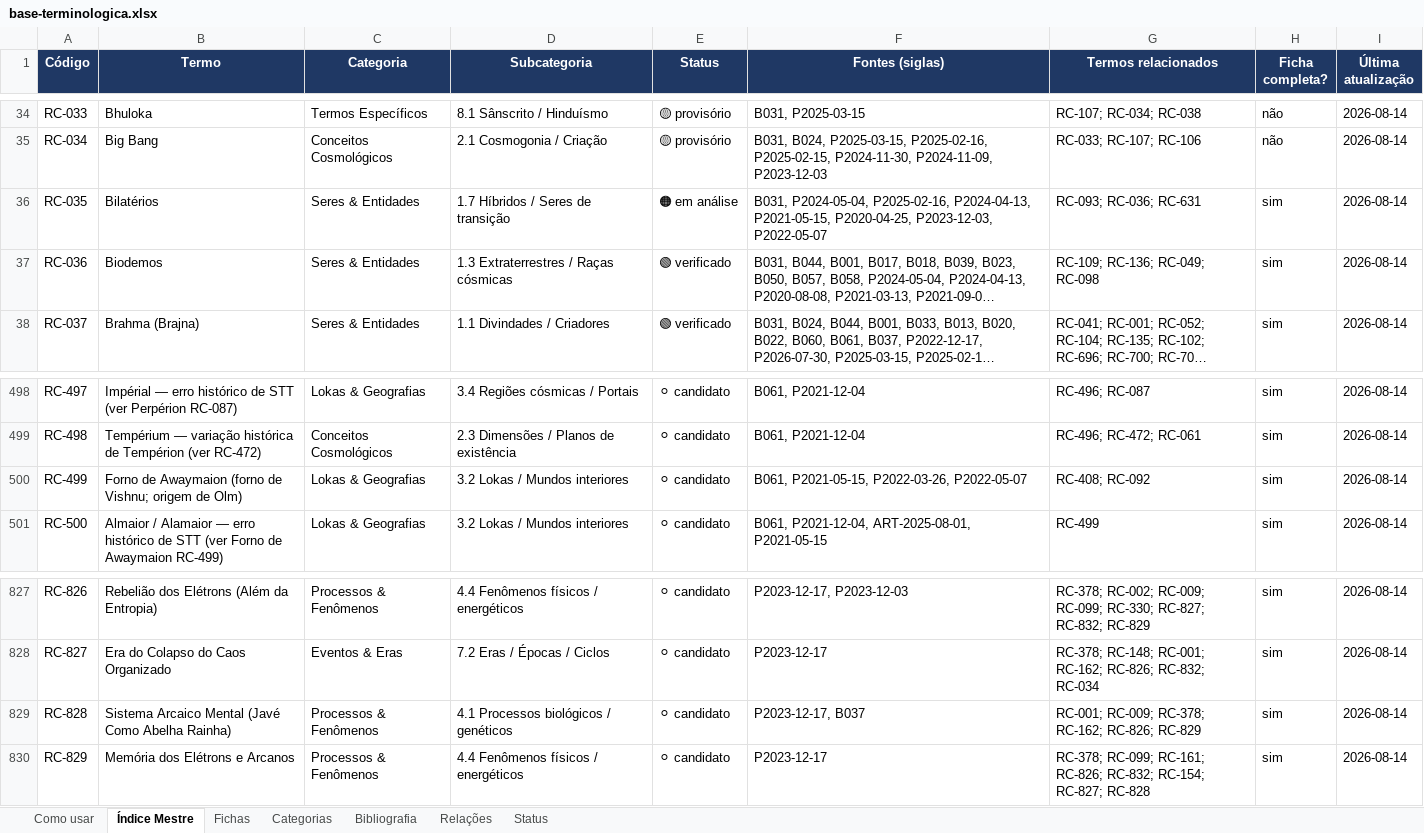
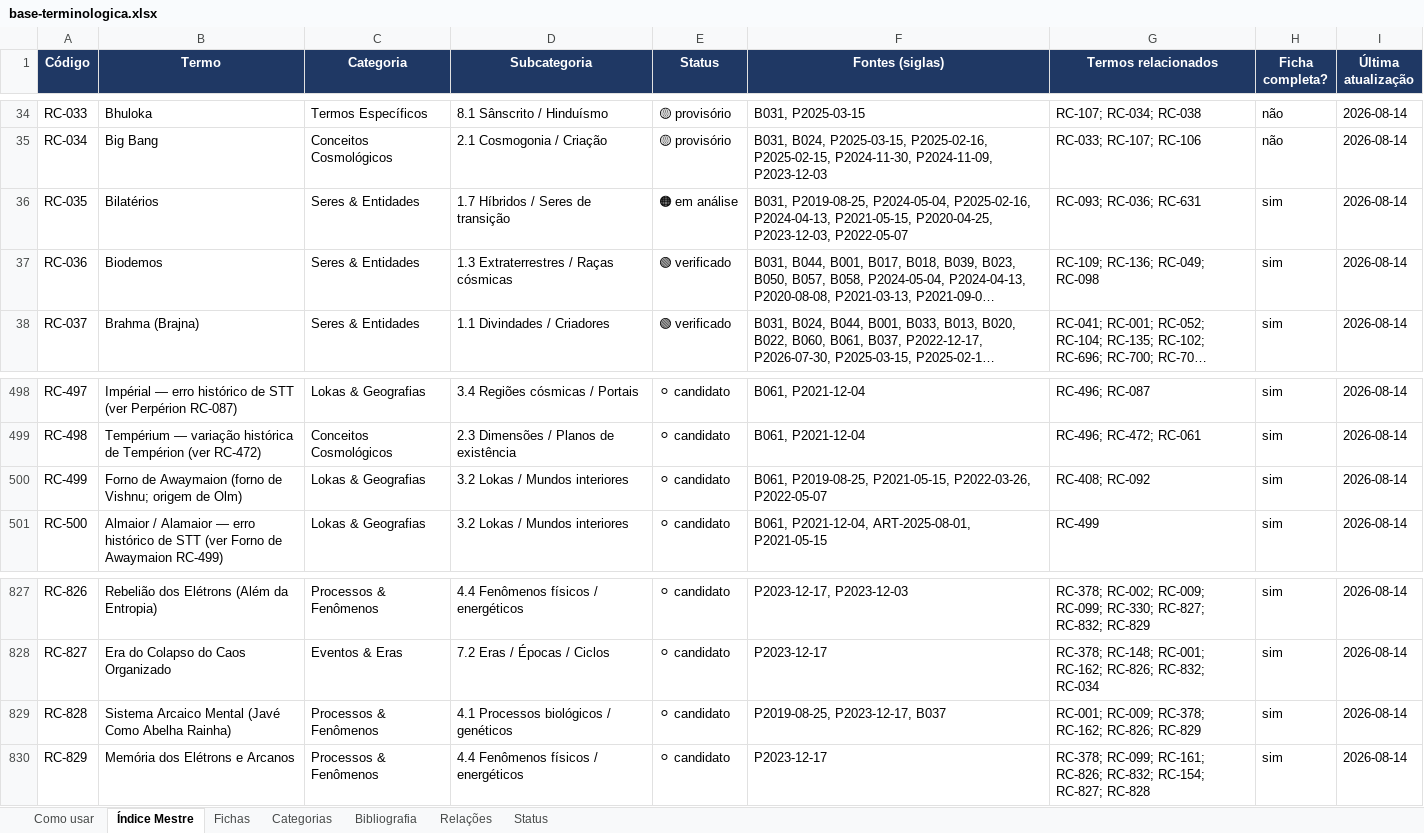
Before and after one commit to institutocura-maker/Termos-RC, an Excel workbook: base-terminologica.xlsx, sheet Índice Mestre, drawn as a sheet; only a part is shown, gaps mark what is left out; long unchanged cells end in …; values as stored, in another font and other column widths than the file's, no borders; the diff names each change by its address in the sheet, - before the commit and + after, or states it on an @@ line.

Commit message:
Fecha Lote 1 (Q-L1-A/B) + avaliação de prioridade da esteira
- Q-L1-A: Lote 1 marcado como AUDITORIA CONFIRMADA (conceitos ja integrados;
  sem alteracao de conteudo/status na base).
- Q-L1-B (V-1 regularizada): P2019-08-25 acrescentado as fontes do cadastro de
  RC-035, RC-499, RC-828 (que ja o citavam em ampliacao de ficha). Consistencia
  ficha↔cadastro restaurada. Validador OK (929/1884). Espelhos regenerados.
- Q-L1-C: pausado a pedido do curador.
- Novo: AVALIACAO-PRIORIDADE-ESTEIRA-APOSTILAS-2026-09-03.md - recomenda pausar a
  esteira de apostilas (baixo valor marginal: fontes P, ja integradas, nao elevam
  status) e priorizar: (1) cotejo de obras B pouco mineradas (B087-089 Pandora,
  B037, B057/58, B041, B044, B052), (2) elevacao de status dos ~104 provisorio/
  candidato que citam B031/B060/B050, (3) ~271 fichas em falta, (4) duplicatas.

Co-authored-by: arena-agent <297053741+arena-agent@users.noreply.github.com>

```diff
--- a/base-terminologica.xlsx (sheet Índice Mestre)
+++ b/base-terminologica.xlsx (sheet Índice Mestre)
-F36 (Fontes (siglas)): B031, P2024-05-04, P2025-02-16,…
+F36 (Fontes (siglas)): B031, P2019-08-25, P2024-05-04, P2025-02-16,…
-F500 (Fontes (siglas)): B061, P2021-05-15, P2022-03-26,…
+F500 (Fontes (siglas)): B061, P2019-08-25, P2021-05-15, P2022-03-26,…
-F829 (Fontes (siglas)): P2023-12-17, B037
+F829 (Fontes (siglas)): P2019-08-25, P2023-12-17, B037
```
Also changed, not shown: sheet Fichas, 4 other files.
